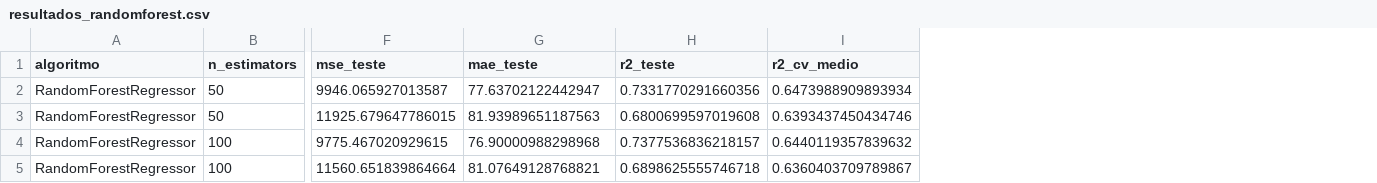
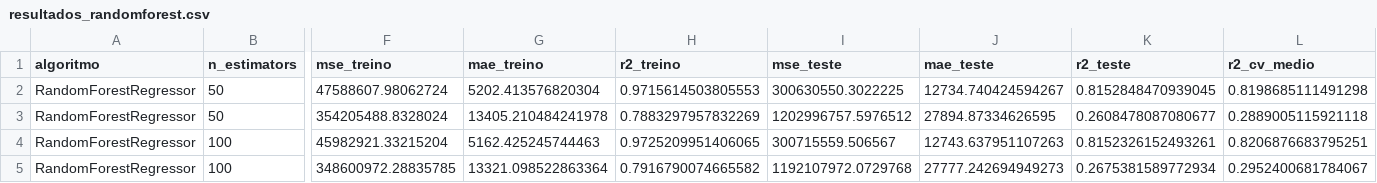
Before and after one commit to GabiScof/previsao-enchentes-amazonia, a CSV file: Sprint 3/Códigos/teste-modelos/Random-Forest/resultados_randomforest.csv, drawn as a sheet; only a part is shown, gaps mark what is left out; addresses are those after the commit; the diff names each change by its address in the sheet, - before the commit and + after, or states it on an @@ line.

Commit message:
[Fix] Notebook e csv de teste do modelo Random Forest

```diff
--- a/Sprint 3/Códigos/teste-modelos/Random-Forest/resultados_randomforest.csv
+++ b/Sprint 3/Códigos/teste-modelos/Random-Forest/resultados_randomforest.csv
+column F (mse_treino), rows 2-5: 47588607.98062724 | 354205488.8328024 | 45982921.33215204 | 348600972.28835785
+column G (mae_treino), rows 2-5: 5202.413576820304 | 13405.210484241978 | 5162.425245744463 | 13321.098522863364
+column H (r2_treino), rows 2-5: 0.9715614503805553 | 0.7883297957832269 | 0.9725209951406065 | 0.7916790074665582
-I2 (mse_teste): 9946.065927013587
+I2 (mse_teste): 300630550.3022225
-J2 (mae_teste): 77.63702122442947
+J2 (mae_teste): 12734.740424594267
-K2 (r2_teste): 0.7331770291660356
+K2 (r2_teste): 0.8152848470939045
-L2 (r2_cv_medio): 0.6473988909893934
+L2 (r2_cv_medio): 0.8198685111491298
-I3 (mse_teste): 11925.679647786015
+I3 (mse_teste): 1202996757.5976512
-J3 (mae_teste): 81.93989651187563
+J3 (mae_teste): 27894.87334626595
-K3 (r2_teste): 0.6800699597019608
+K3 (r2_teste): 0.2608478087080677
-L3 (r2_cv_medio): 0.6393437450434746
+L3 (r2_cv_medio): 0.2889005115921118
-I4 (mse_teste): 9775.467020929615
+I4 (mse_teste): 300715559.506567
-J4 (mae_teste): 76.90000988298968
+J4 (mae_teste): 12743.637951107263
-K4 (r2_teste): 0.7377536836218157
+K4 (r2_teste): 0.8152326152493261
-L4 (r2_cv_medio): 0.6440119357839632
+L4 (r2_cv_medio): 0.8206876683795251
-I5 (mse_teste): 11560.651839864664
+I5 (mse_teste): 1192107972.0729768
-J5 (mae_teste): 81.07649128768821
+J5 (mae_teste): 27777.242694949273
-K5 (r2_teste): 0.6898625555746718
+K5 (r2_teste): 0.2675381589772934
-L5 (r2_cv_medio): 0.6360403709789867
+L5 (r2_cv_medio): 0.2952400681784067
```
Also changed, not shown: src/common/teste-modelos/Random-Forest/resultados_randomforest.csv, 2 other files.
